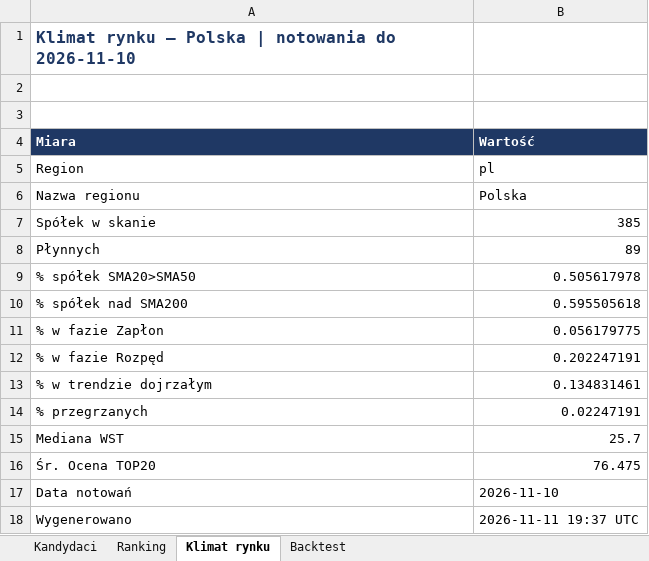
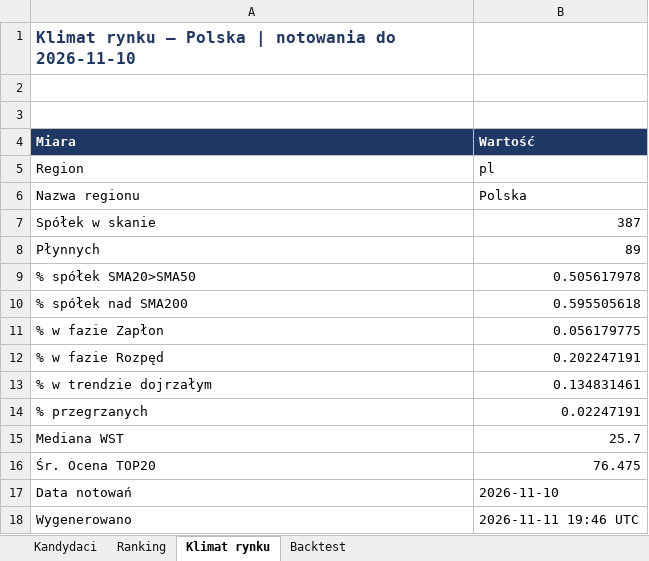
Before and after one commit to akceleratorbiz/skaner-trendu, an Excel workbook: results/regiony/pl.xlsx, sheet Klimat rynku, drawn as a sheet; values as stored, in another font and other column widths than the file's, no borders; the diff names each change by its address in the sheet, - before the commit and + after, or states it on an @@ line.

```diff
--- a/results/regiony/pl.xlsx (sheet Klimat rynku)
+++ b/results/regiony/pl.xlsx (sheet Klimat rynku)
-B7 (Wartość): 385
+B7 (Wartość): 387
-B18 (Wartość): 2026-11-11 19:37 UTC
+B18 (Wartość): 2026-11-11 19:46 UTC
```
Also changed, not shown: sheet Ranking, sheet Backtest, sheet Kandydaci, results/SKANER_GLOBALNY.xlsx, 17 other files.
